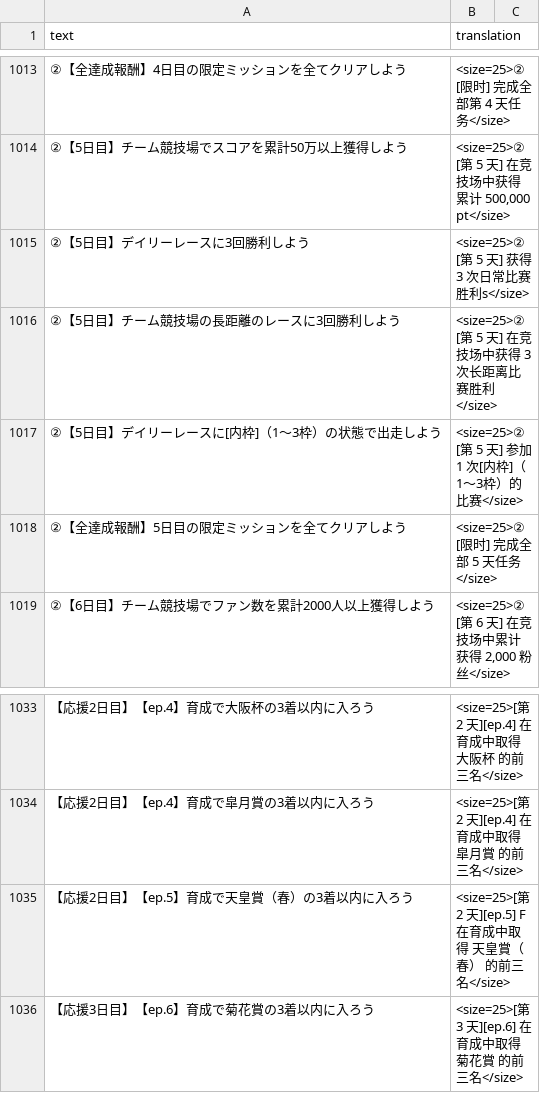
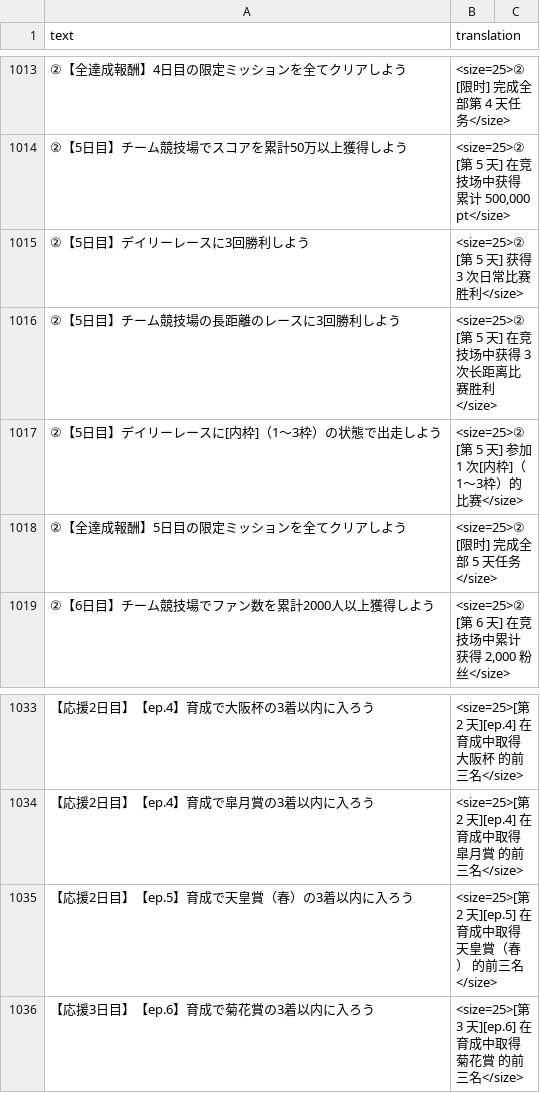
Before and after one commit to SingHill/umamusume-db-translate-zh, a CSV file: src/data/missions.csv, drawn as a sheet; only a part is shown, gaps mark what is left out.

Commit message:
Fix typo

```diff
--- a/src/data/missions.csv
+++ b/src/data/missions.csv
@@ -1015,3 +1015,3 @@
 "②【5日目】チーム競技場でスコアを累計50万以上獲得しよう","<size=25>② [第 5 天] 在竞技场中获得累计 500,000 pt</size>"
-"②【5日目】デイリーレースに3回勝利しよう","<size=25>② [第 5 天] 获得 3 次日常比赛胜利s</size>"
+"②【5日目】デイリーレースに3回勝利しよう","<size=25>② [第 5 天] 获得 3 次日常比赛胜利</size>"
 "②【5日目】チーム競技場の長距離のレースに3回勝利しよう","<size=25>② [第 5 天] 在竞技场中获得 3 次长距离比赛胜利</size>"
@@ -1035,3 +1035,3 @@
 "【応援2日目】【ep.4】育成で皐月賞の3着以内に入ろう","<size=25>[第 2 天][ep.4] 在育成中取得 皐月賞 的前三名</size>"
-"【応援2日目】【ep.5】育成で天皇賞（春）の3着以内に入ろう","<size=25>[第 2 天][ep.5] F在育成中取得 天皇賞（春） 的前三名</size>"
+"【応援2日目】【ep.5】育成で天皇賞（春）の3着以内に入ろう","<size=25>[第 2 天][ep.5] 在育成中取得 天皇賞（春） 的前三名</size>"
 "【応援3日目】【ep.6】育成で菊花賞の3着以内に入ろう","<size=25>[第 3 天][ep.6] 在育成中取得 菊花賞 的前三名</size>"
```
